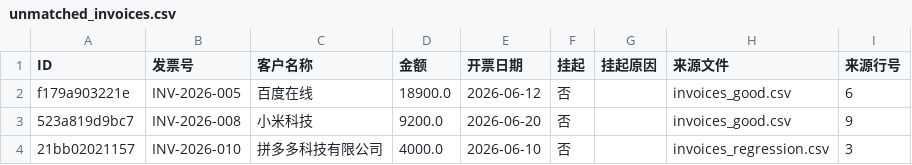
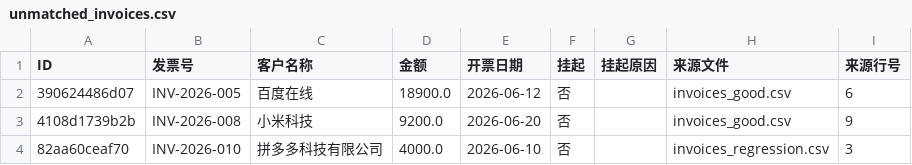
Before and after one commit to zyx-net/zyx-00129, a CSV file: regression_report/unmatched_invoices.csv, drawn as a sheet.

```diff
--- a/regression_report/unmatched_invoices.csv
+++ b/regression_report/unmatched_invoices.csv
@@ -1,4 +1,4 @@
 ID,发票号,客户名称,金额,开票日期,挂起,挂起原因,来源文件,来源行号
-f179a903221e,INV-2026-005,百度在线,18900.0,2026-06-12,否,,invoices_good.csv,6
-523a819d9bc7,INV-2026-008,小米科技,9200.0,2026-06-20,否,,invoices_good.csv,9
-21bb02021157,INV-2026-010,拼多多科技有限公司,4000.0,2026-06-10,否,,invoices_regression.csv,3
+390624486d07,INV-2026-005,百度在线,18900.0,2026-06-12,否,,invoices_good.csv,6
+4108d1739b2b,INV-2026-008,小米科技,9200.0,2026-06-20,否,,invoices_good.csv,9
+82aa60ceaf70,INV-2026-010,拼多多科技有限公司,4000.0,2026-06-10,否,,invoices_regression.csv,3
```
Also changed, not shown: regression_report/matches.csv, regression_report/summary.csv, 39 other files.
